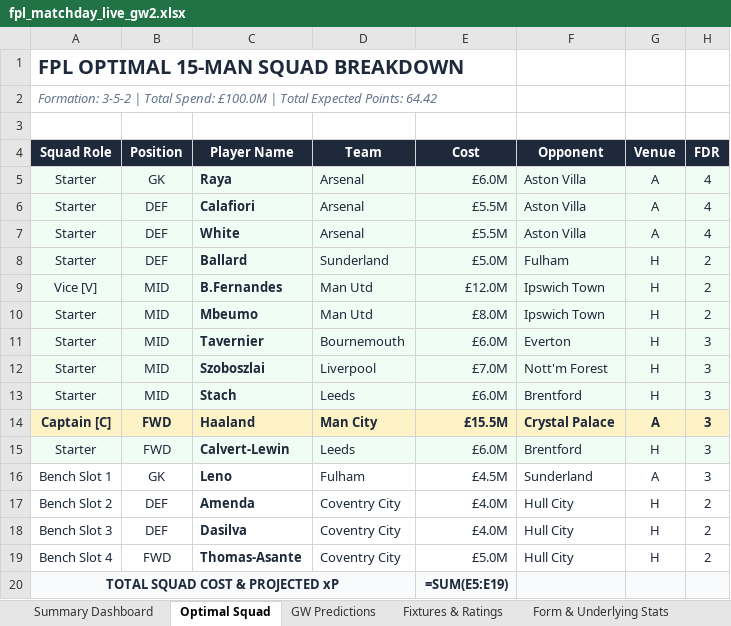
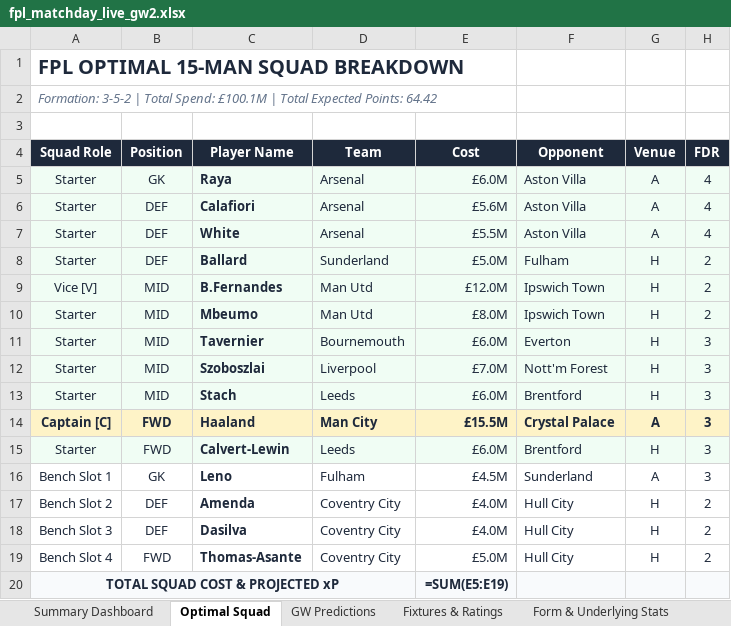
Before and after one commit to Arabinda07/Fantasy-Premier-League, an Excel workbook: data/2026-27/fpl_matchday_live_gw2.xlsx, sheet Optimal Squad, drawn as a sheet; only a part is shown; values as stored, in another font and other column widths than the file's, no borders; formulas without a stored value are shown as written; the diff names each change by its address in the sheet, - before the commit and + after, or states it on an @@ line.

```diff
--- a/data/2026-27/fpl_matchday_live_gw2.xlsx (sheet Optimal Squad)
+++ b/data/2026-27/fpl_matchday_live_gw2.xlsx (sheet Optimal Squad)
-A2 (Squad Role): …Total Spend: £100.0M | Total…
+A2 (Squad Role): …Total Spend: £100.1M | Total…
-E6 (Cost): £5.5M
+E6 (Cost): £5.6M
```
Also changed, not shown: sheet GW Predictions, sheet Form & Underlying Stats, sheet Summary Dashboard, 10 other files.
